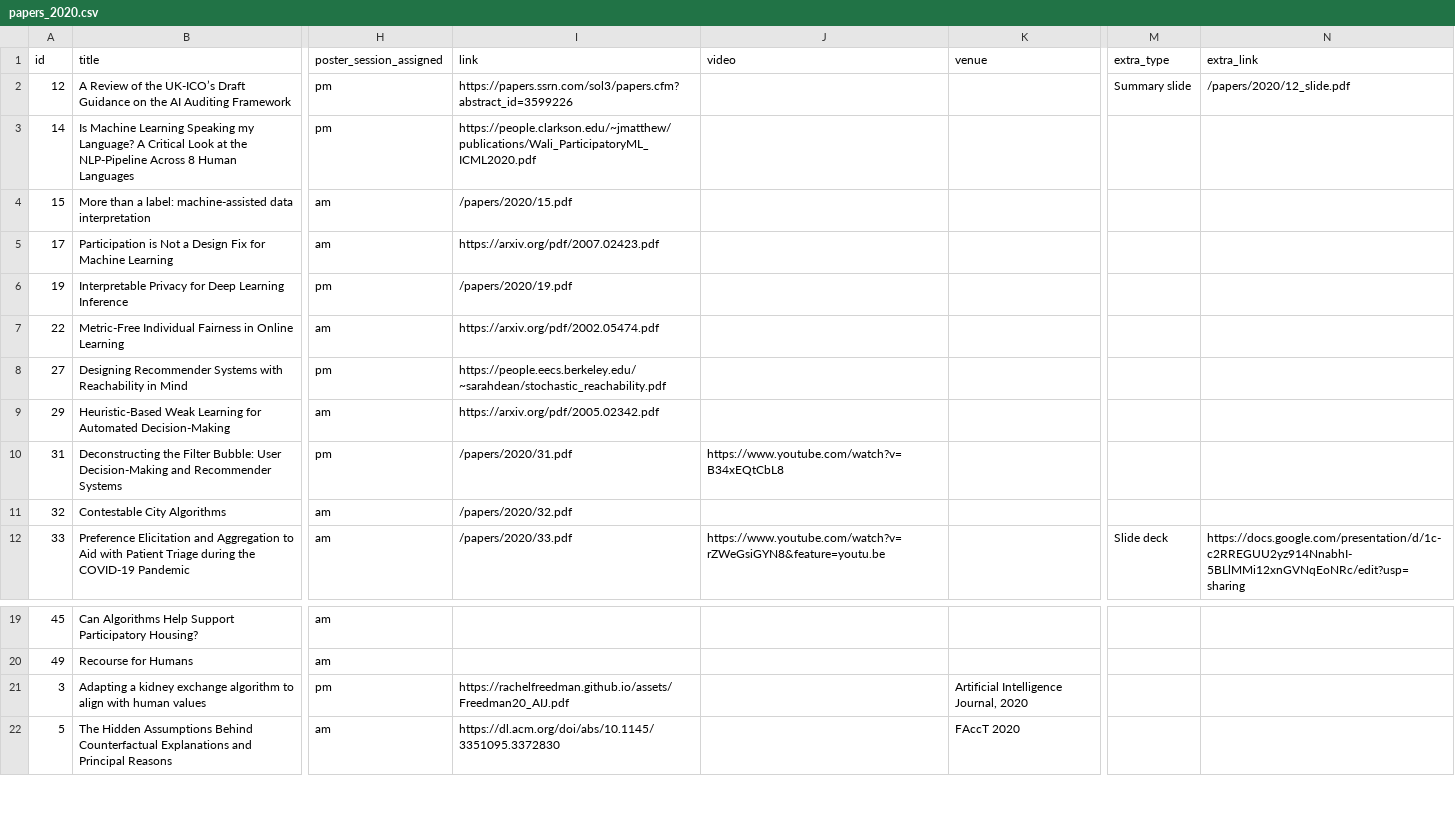
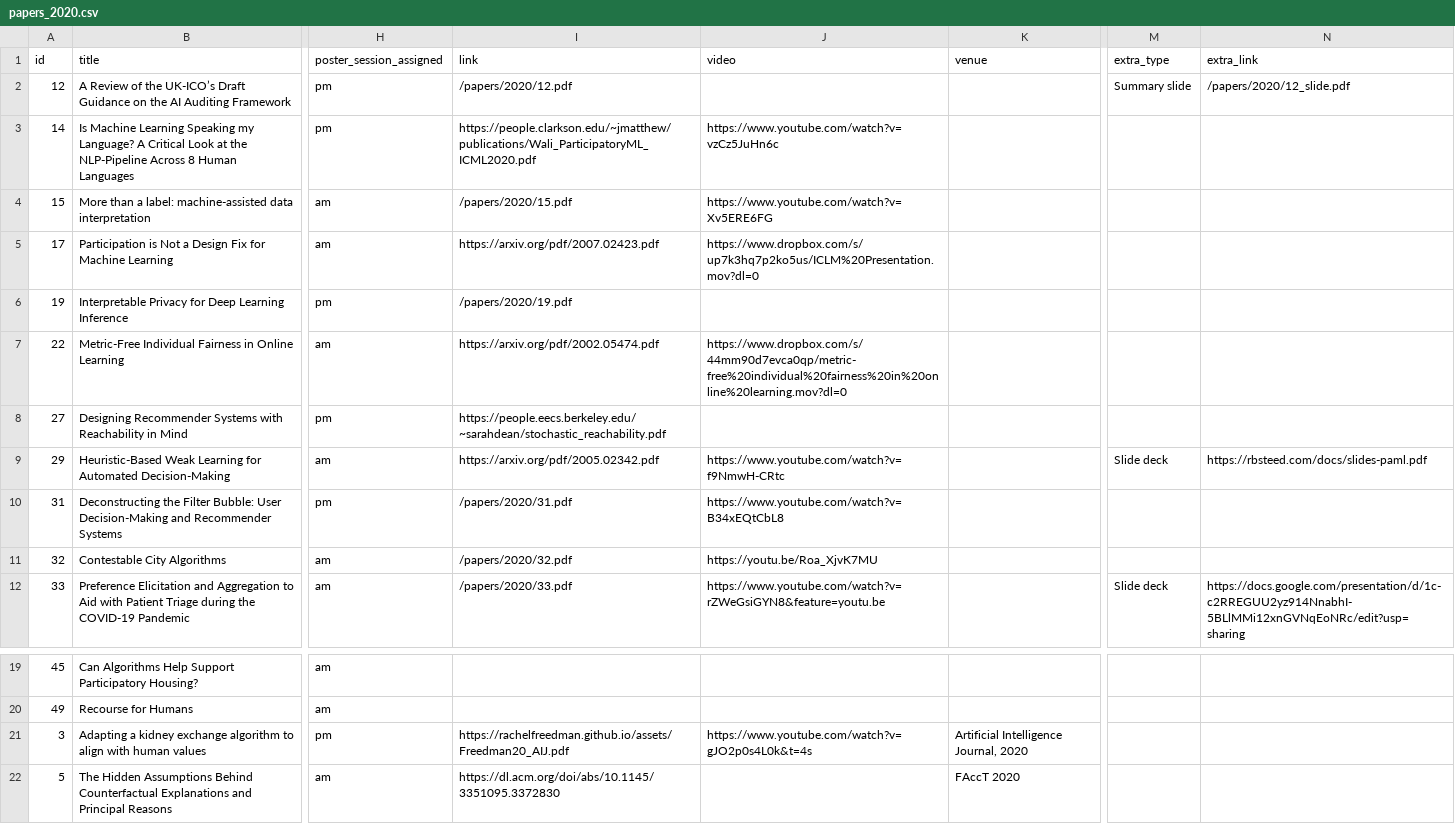
Before and after one commit to participatoryml/participatoryml.github.io, a CSV file: _data/papers_2020.csv, drawn as a sheet; only a part is shown, gaps mark what is left out; the diff names each change by its address in the sheet, - before the commit and + after, or states it on an @@ line.

Commit message:
Update papers

```diff
--- a/_data/papers_2020.csv
+++ b/_data/papers_2020.csv
-I2 (link): https://papers.ssrn.com/sol3/papers.cfm?abstract_id=3599226
+I2 (link): /papers/2020/12.pdf
-J3 (video): (empty)
+J3 (video): https://www.youtube.com/watch?v=vzCz5JuHn6c
-J4 (video): (empty)
+J4 (video): https://www.youtube.com/watch?v=Xv5ERE6FG
-J5 (video): (empty)
+J5 (video): https://www.dropbox.com/s/up7k3hq7p2ko5us/ICLM%20Presentation.mov?dl=0
-J7 (video): (empty)
+J7 (video): https://www.dropbox.com/s/44mm90d7evca0qp/metric-free%20individual%20fairness%20in%20online%20learning.mov?dl=0
-J9 (video): (empty)
+J9 (video): https://www.youtube.com/watch?v=f9NmwH-CRtc
-M9 (extra_type): (empty)
+M9 (extra_type): Slide deck
-N9 (extra_link): (empty)
+N9 (extra_link): https://rbsteed.com/docs/slides-paml.pdf
-J11 (video): (empty)
+J11 (video): https://youtu.be/Roa_XjvK7MU
-J21 (video): (empty)
+J21 (video): https://www.youtube.com/watch?v=gJO2p0s4L0k&t=4s
```
Also changed, not shown: 1 other file.
